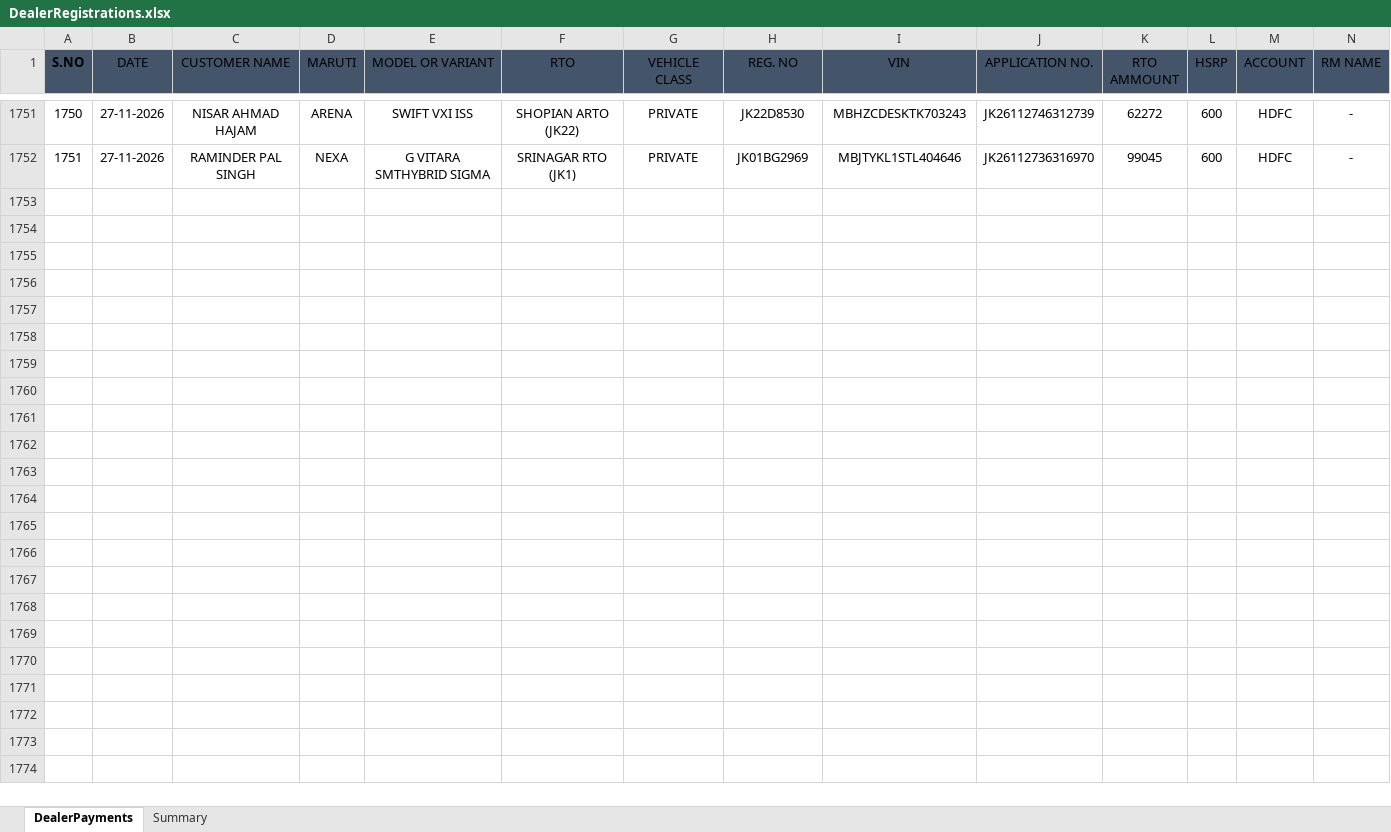
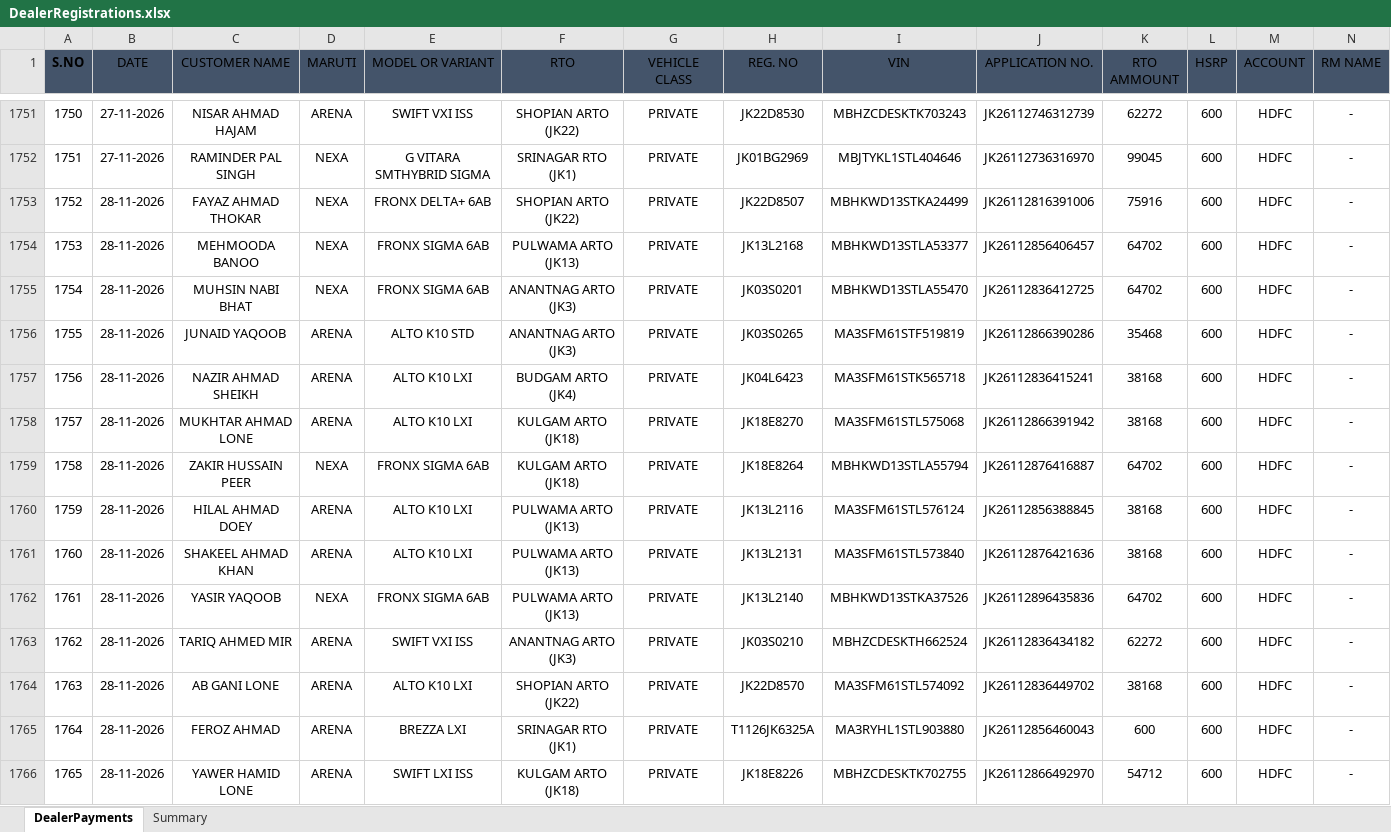
Before and after one commit to adilahmadsofi-ck/Documents, an Excel workbook: DealerRegistrations.xlsx, sheet DealerPayments, drawn as a sheet; only a part is shown, gaps mark what is left out; values as stored, in another font and other column widths than the file's, no borders; table styles not drawn; rows hold the shown columns only; the diff names each change by its address in the sheet, - before the commit and + after, or states it on an @@ line.

```diff
--- a/DealerRegistrations.xlsx (sheet DealerPayments)
+++ b/DealerRegistrations.xlsx (sheet DealerPayments)
+row 1753: 1752 | 28-11-2026 | FAYAZ AHMAD THOKAR | NEXA | FRONX DELTA+ 6AB | SHOPIAN ARTO (JK22) | PRIVATE | JK22D8507 | MBHKWD13STKA24499 | JK26112816391006 | 75916 | 600 | HDFC | -
+row 1754: 1753 | 28-11-2026 | MEHMOODA BANOO | NEXA | FRONX SIGMA 6AB | PULWAMA ARTO (JK13) | PRIVATE | JK13L2168 | MBHKWD13STLA53377 | JK26112856406457 | 64702 | 600 | HDFC | -
+row 1755: 1754 | 28-11-2026 | MUHSIN NABI BHAT | NEXA | FRONX SIGMA 6AB | ANANTNAG ARTO (JK3) | PRIVATE | JK03S0201 | MBHKWD13STLA55470 | JK26112836412725 | 64702 | 600 | HDFC | -
+row 1756: 1755 | 28-11-2026 | JUNAID YAQOOB | ARENA | ALTO K10 STD | ANANTNAG ARTO (JK3) | PRIVATE | JK03S0265 | MA3SFM61STF519819 | JK26112866390286 | 35468 | 600 | HDFC | -
+row 1757: 1756 | 28-11-2026 | NAZIR AHMAD SHEIKH | ARENA | ALTO K10 LXI | BUDGAM ARTO (JK4) | PRIVATE | JK04L6423 | MA3SFM61STK565718 | JK26112836415241 | 38168 | 600 | HDFC | -
+row 1758: 1757 | 28-11-2026 | MUKHTAR AHMAD LONE | ARENA | ALTO K10 LXI | KULGAM ARTO (JK18) | PRIVATE | JK18E8270 | MA3SFM61STL575068 | JK26112866391942 | 38168 | 600 | HDFC | -
+row 1759: 1758 | 28-11-2026 | ZAKIR HUSSAIN PEER | NEXA | FRONX SIGMA 6AB | KULGAM ARTO (JK18) | PRIVATE | JK18E8264 | MBHKWD13STLA55794 | JK26112876416887 | 64702 | 600 | HDFC | -
+row 1760: 1759 | 28-11-2026 | HILAL AHMAD DOEY | ARENA | ALTO K10 LXI | PULWAMA ARTO (JK13) | PRIVATE | JK13L2116 | MA3SFM61STL576124 | JK26112856388845 | 38168 | 600 | HDFC | -
+row 1761: 1760 | 28-11-2026 | SHAKEEL AHMAD KHAN | ARENA | ALTO K10 LXI | PULWAMA ARTO (JK13) | PRIVATE | JK13L2131 | MA3SFM61STL573840 | JK26112876421636 | 38168 | 600 | HDFC | -
+row 1762: 1761 | 28-11-2026 | YASIR YAQOOB | NEXA | FRONX SIGMA 6AB | PULWAMA ARTO (JK13) | PRIVATE | JK13L2140 | MBHKWD13STKA37526 | JK26112896435836 | 64702 | 600 | HDFC | -
+row 1763: 1762 | 28-11-2026 | TARIQ AHMED MIR | ARENA | SWIFT VXI ISS | ANANTNAG ARTO (JK3) | PRIVATE | JK03S0210 | MBHZCDESKTH662524 | JK26112836434182 | 62272 | 600 | HDFC | -
+row 1764: 1763 | 28-11-2026 | AB GANI LONE | ARENA | ALTO K10 LXI | SHOPIAN ARTO (JK22) | PRIVATE | JK22D8570 | MA3SFM61STL574092 | JK26112836449702 | 38168 | 600 | HDFC | -
+row 1765: 1764 | 28-11-2026 | FEROZ AHMAD | ARENA | BREZZA LXI | SRINAGAR RTO (JK1) | PRIVATE | T1126JK6325A | MA3RYHL1STL903880 | JK26112856460043 | 600 | 600 | HDFC | -
+row 1766: 1765 | 28-11-2026 | YAWER HAMID LONE | ARENA | SWIFT LXI ISS | KULGAM ARTO (JK18) | PRIVATE | JK18E8226 | MBHZCDESKTK702755 | JK26112866492970 | 54712 | 600 | HDFC | -
```
Also changed, not shown: sheet Summary, RTO AMOUNT CALCULATOR.xlsx, 4 other files.
